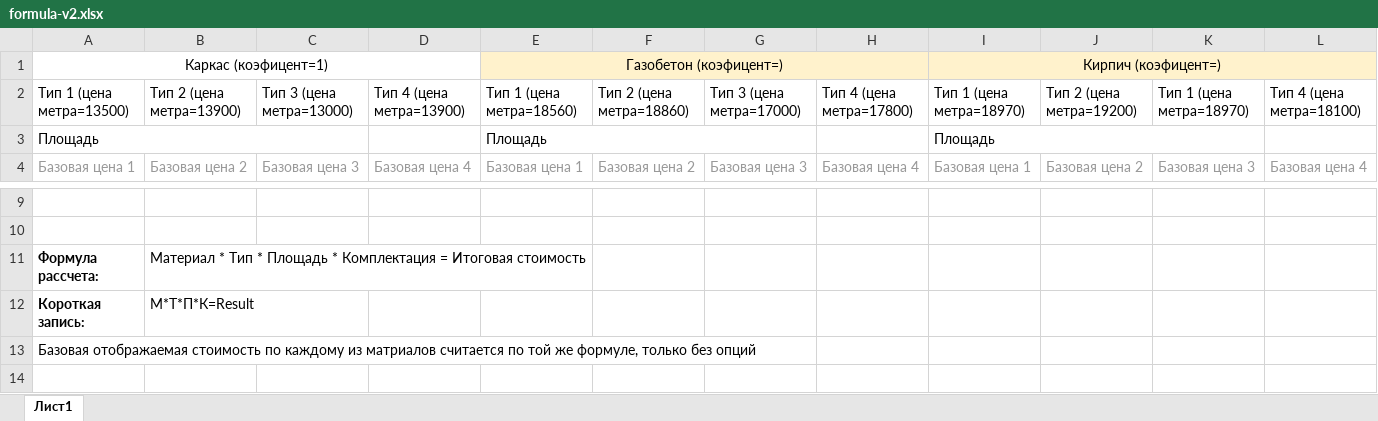
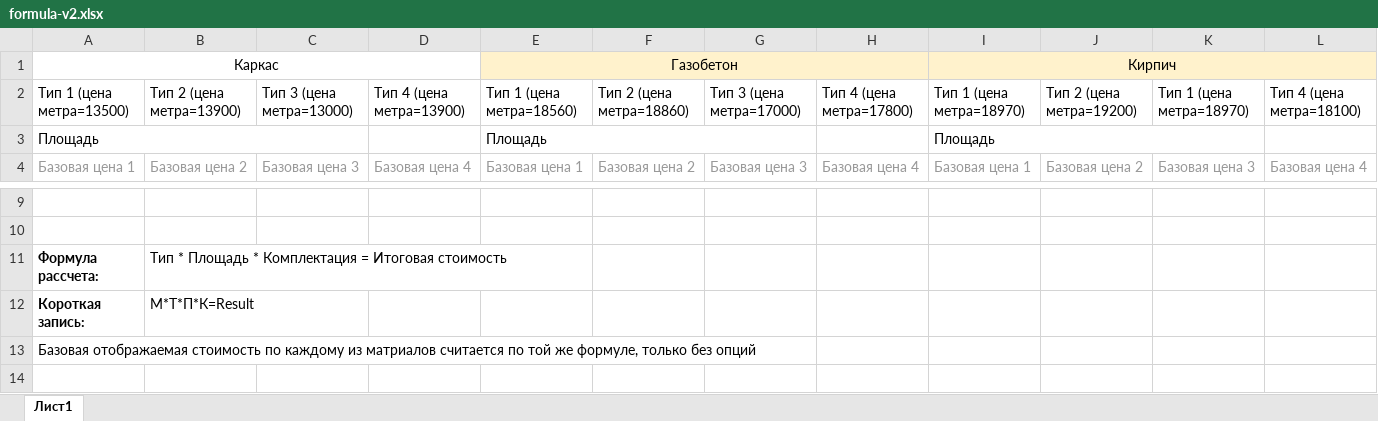
Before and after one commit to artemklimin/arh, an Excel workbook: formula-v2.xlsx, sheet Лист1, drawn as a sheet; only a part is shown, gaps mark what is left out; values as stored, in another font and other column widths than the file's, no borders; removed rows and columns are numbered as before the commit, all else as after; the diff names each change by its address in the sheet, - before the commit and + after, or states it on an @@ line.

```diff
--- a/formula-v2.xlsx (sheet Лист1)
+++ b/formula-v2.xlsx (sheet Лист1)
-row 1: Каркас (коэфицент=1) |  |  |  | Газобетон (коэфицент=) |  |  |  | Кирпич (коэфицент=)
+row 1: Каркас |  |  |  | Газобетон |  |  |  | Кирпич
-B11: Материал * Тип *…
+B11: Тип *…
```
Also changed, not shown: комплектация домов для сайта.xlsx, 1 other file.
